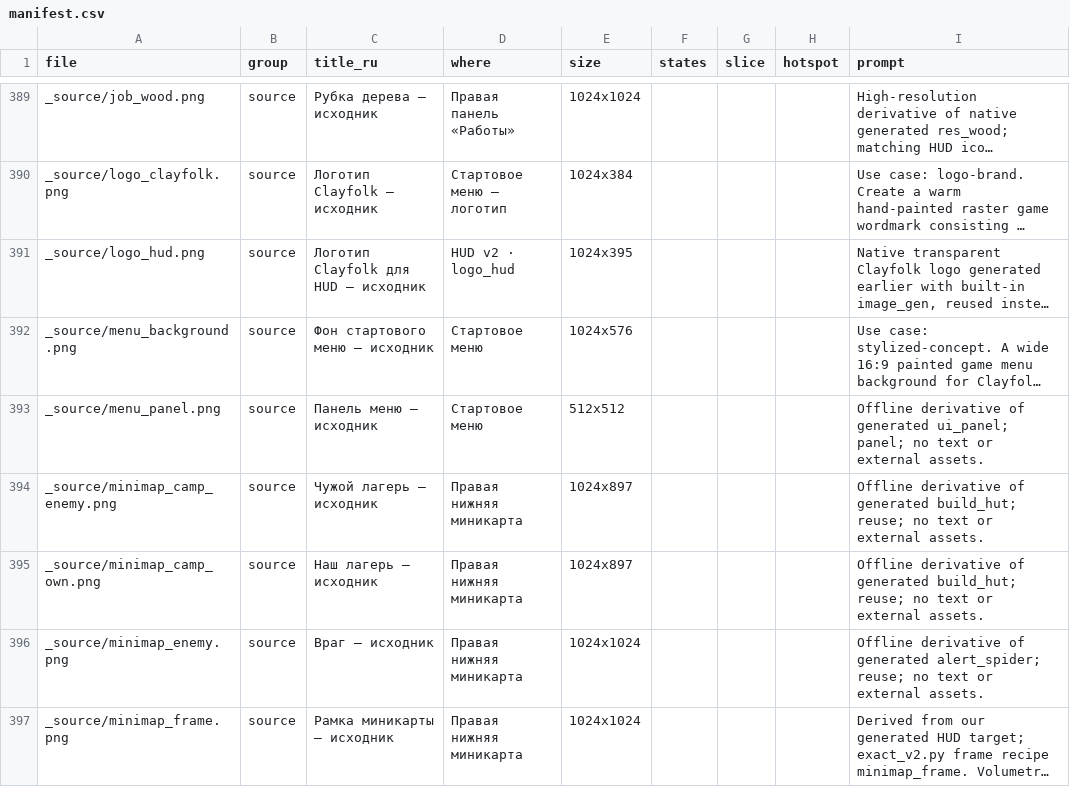
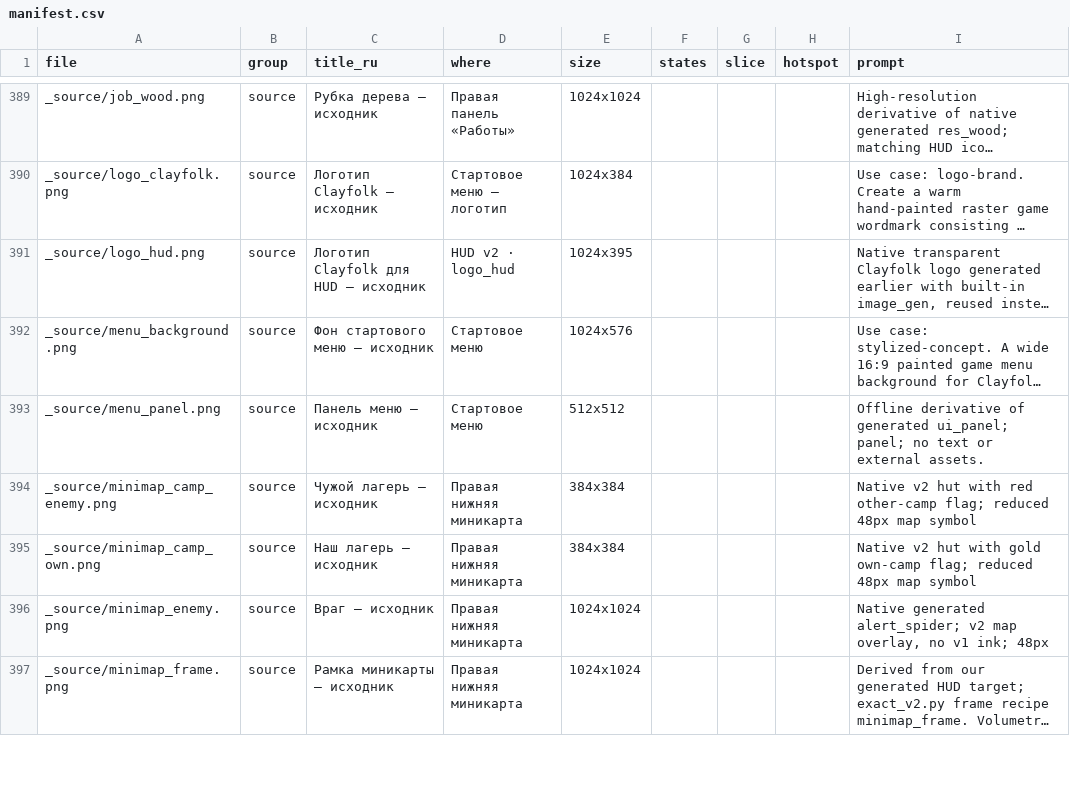
Before and after one commit to grisha20/clay-colonies, a CSV file: art/hud/manifest.csv, drawn as a sheet; only a part is shown, gaps mark what is left out; long unchanged cells end in …; the diff covers the shown part only; the diff names each change by its address in the sheet, - before the commit and + after, or states it on an @@ line.

```diff
--- a/art/hud/manifest.csv
+++ b/art/hud/manifest.csv
-E394:E395 (size): 1024x897
+E394:E395 (size): 384x384
-I394 (prompt): Offline derivative of generated build_hut; reuse; no text or external assets.
+I394 (prompt): Native v2 hut with red other-camp flag; reduced 48px map symbol
-I395 (prompt): Offline derivative of generated build_hut; reuse; no text or external assets.
+I395 (prompt): Native v2 hut with gold own-camp flag; reduced 48px map symbol
-I396 (prompt): Offline derivative of generated alert_spider; reuse; no text or external assets.
+I396 (prompt): Native generated alert_spider; v2 map overlay, no v1 ink; 48px
```
Also changed, not shown: 14 edited cells elsewhere in this file, 59 other files.
